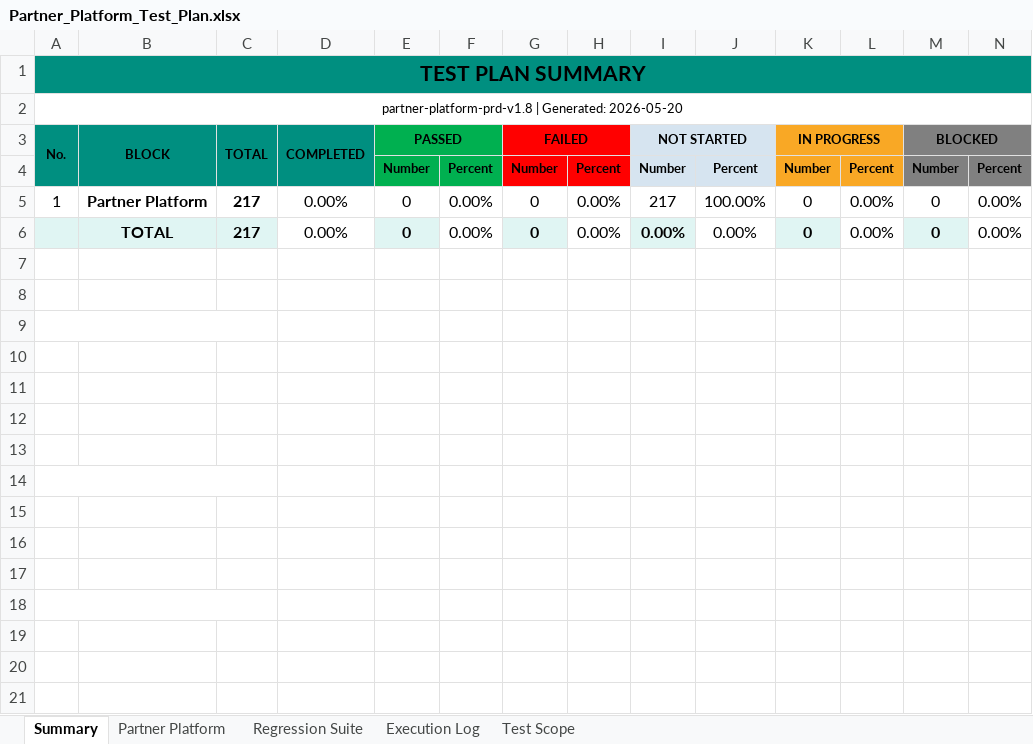
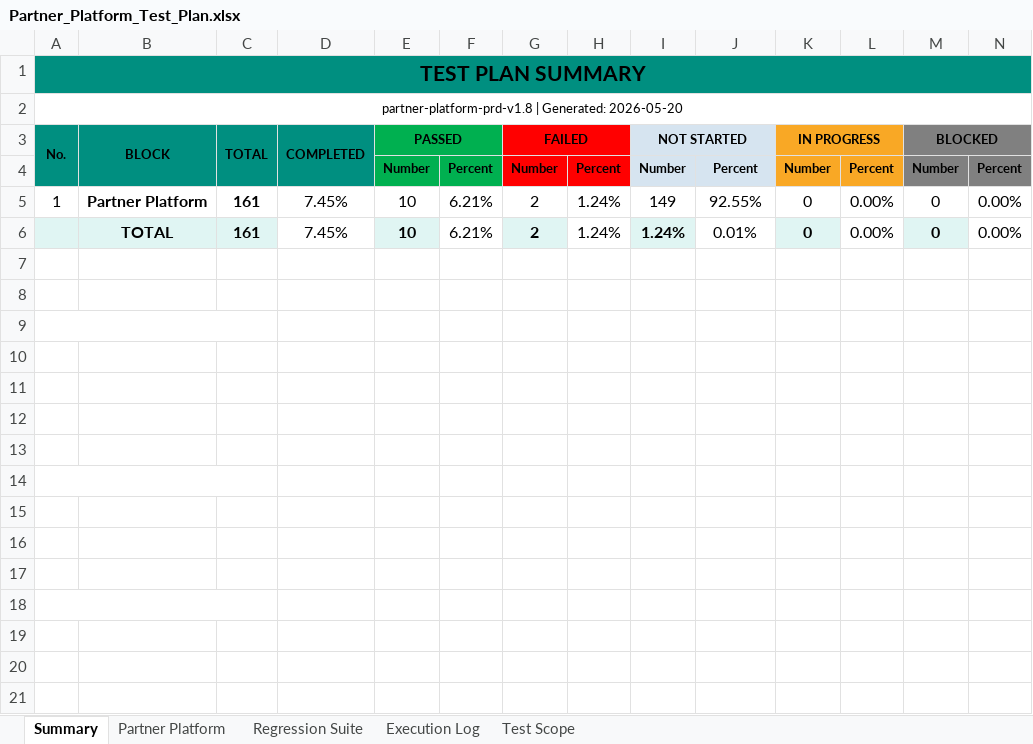
Before and after one commit to TrangLeQuoc/blazeup-automation, an Excel workbook: docs/blazeup_admin/Partner_Platform_Test_Plan.xlsx, sheet Summary, drawn as a sheet; only a part is shown; values as stored, in another font and other column widths than the file's, no borders; charts and pictures not drawn; removed rows and columns are numbered as before the commit, all else as after; rows hold the shown columns only; the diff names each change by its address in the sheet, - before the commit and + after, or states it on an @@ line.

```diff
--- a/docs/blazeup_admin/Partner_Platform_Test_Plan.xlsx (sheet Summary)
+++ b/docs/blazeup_admin/Partner_Platform_Test_Plan.xlsx (sheet Summary)
-C5 (TOTAL): 217
+C5 (TOTAL): 161
-D5 (COMPLETED): 0.00%
+D5 (COMPLETED): 7.45%
-E5 (PASSED): 0
+E5 (PASSED): 10
-F5: 0.00%
+F5: 6.21%
-G5 (FAILED): 0
+G5 (FAILED): 2
-H5: 0.00%
+H5: 1.24%
-I5 (NOT STARTED): 217
+I5 (NOT STARTED): 149
-J5: 100.00%
+J5: 92.55%
-row 6:  | TOTAL | 217 | 0.00% | 0 | 0.00% | 0 | 0.00% | 0.00% | 0.00% | 0 | 0.00% | 0 | 0.00%
+row 6:  | TOTAL | 161 | 7.45% | 10 | 6.21% | 2 | 1.24% | 1.24% | 0.01% | 0 | 0.00% | 0 | 0.00%
```
Also changed, not shown: sheet Partner Platform, formulas that keep their value, hidden cells, 26 other files.
